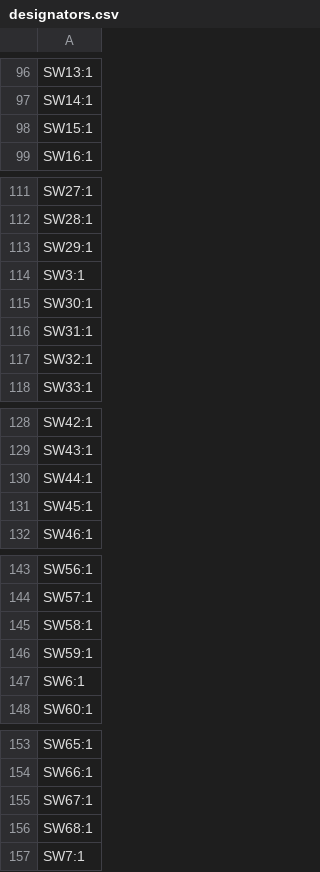
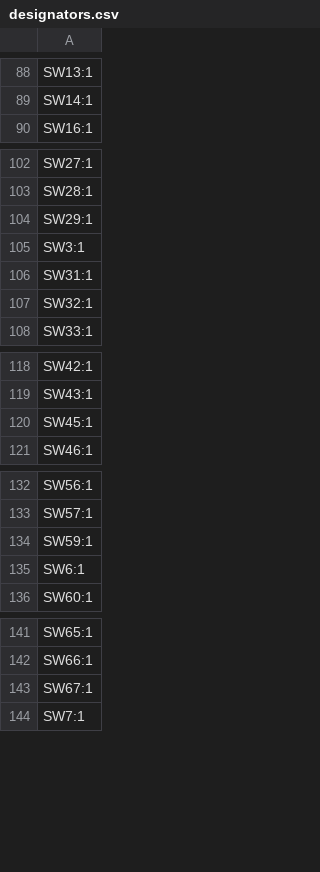
Before and after one commit to agkaminski/keyboard2, a CSV file: production/designators.csv, drawn as a sheet; only a part is shown, gaps mark what is left out; the diff covers the shown part only.

```diff
--- a/production/designators.csv
+++ b/production/designators.csv
@@ -97,3 +89,2 @@ SW13:1
 SW14:1
-SW15:1
 SW16:1
@@ -114,3 +105,2 @@ SW29:1
 SW3:1
-SW30:1
 SW31:1
@@ -129,3 +119,2 @@ SW42:1
 SW43:1
-SW44:1
 SW45:1
@@ -144,3 +133,2 @@ SW56:1
 SW57:1
-SW58:1
 SW59:1
@@ -155,3 +143,2 @@ SW66:1
 SW67:1
-SW68:1
 SW7:1
```
Also changed, not shown: 9 added rows, 19 removed rows and 1 edited cell elsewhere in this file, production/bom.csv, production/positions.csv, 6 other files.
